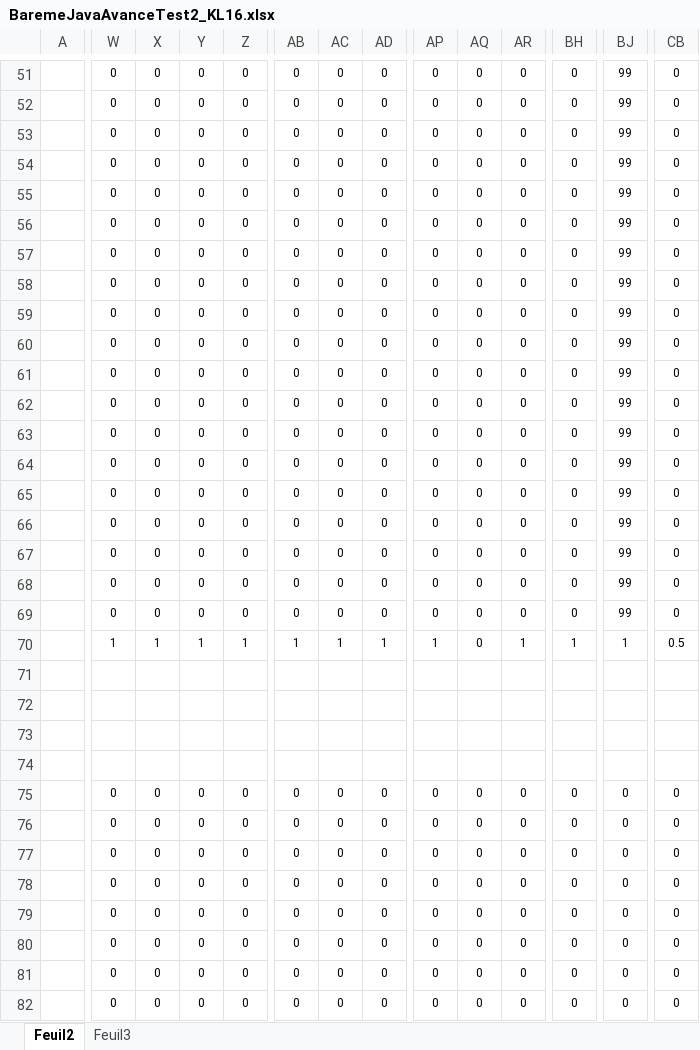
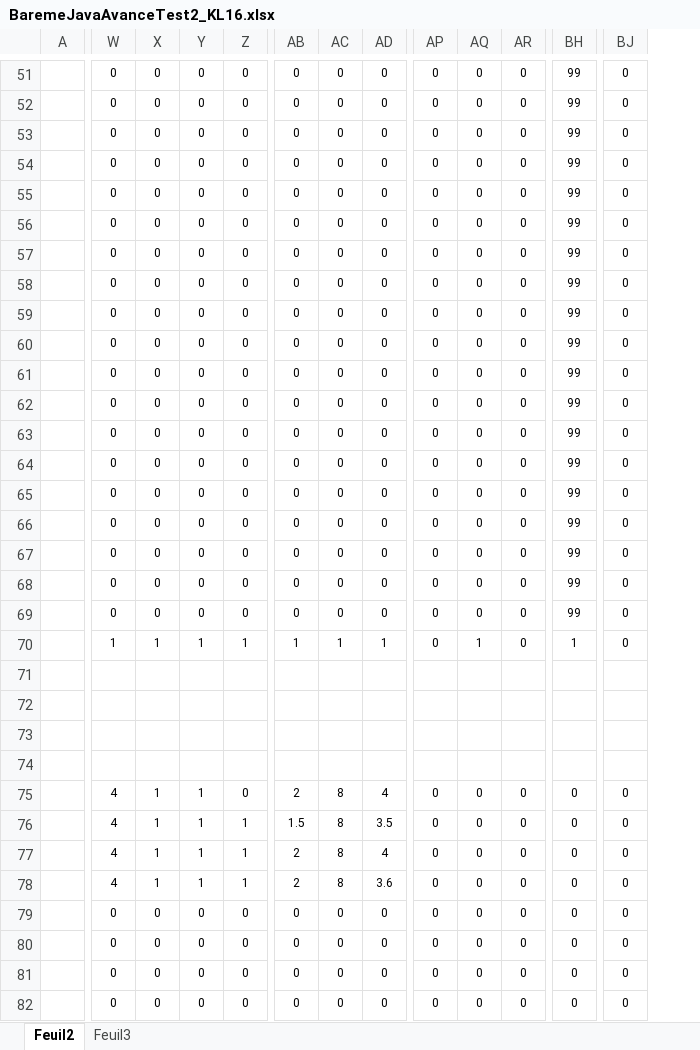
Before and after one commit to chriscerque/KL16_javavance_megamovies, an Excel workbook: BaremeJavaAvanceTest2_KL16.xlsx, sheet Feuil2, drawn as a sheet; only a part is shown, gaps mark what is left out; values as stored, in another font and other column widths than the file's, no borders; conditional formats not drawn; removed rows and columns are numbered as before the commit, all else as after; the diff covers the shown part only; the diff names each change by its address in the sheet, - before the commit and + after, or states it on an @@ line.

Commit message:
correction 20230306_2

```diff
--- a/BaremeJavaAvanceTest2_KL16.xlsx (sheet Feuil2)
+++ b/BaremeJavaAvanceTest2_KL16.xlsx (sheet Feuil2)
-column CB, rows 51-82: 0 | 0 | 0 | 0 | 0 | 0 | 0 | 0 | 0 | 0 | 0 | 0 | 0 | 0 | 0 | 0 | 0 | 0 | 0 | 0.5 |  |  |  |  | 0 | 0 | 0 | 0 | 0 | 0 | 0 | 0
-BH51:BH69: 0
+BH51:BH69: 99
-BJ51:BJ69: 99
+BJ51:BJ69: 0
-AP70: 1
+AP70: 0
-AQ70: 0
+AQ70: 1
-AR70: 1
+AR70: 0
-BJ70: 1
+BJ70: 0
-W75:W78: 0
+W75:W78: 4
-X75:X78: 0
+X75:X78: 1
-Y75:Y78: 0
+Y75:Y78: 1
-AB75: 0
+AB75: 2
-AC75:AC78: 0
+AC75:AC78: 8
-AD75: 0
+AD75: 4
-Z76:Z78: 0
+Z76:Z78: 1
-AB76: 0
+AB76: 1.5
-AD76: 0
+AD76: 3.5
-AB77:AB78: 0
+AB77:AB78: 2
-AD77: 0
+AD77: 4
-AD78: 0
+AD78: 3.6
```
Also changed, not shown: 4 added rows, 4 removed rows, 417 edited cells and merged cells elsewhere in this sheet, formulas that keep their value, hidden cells.
